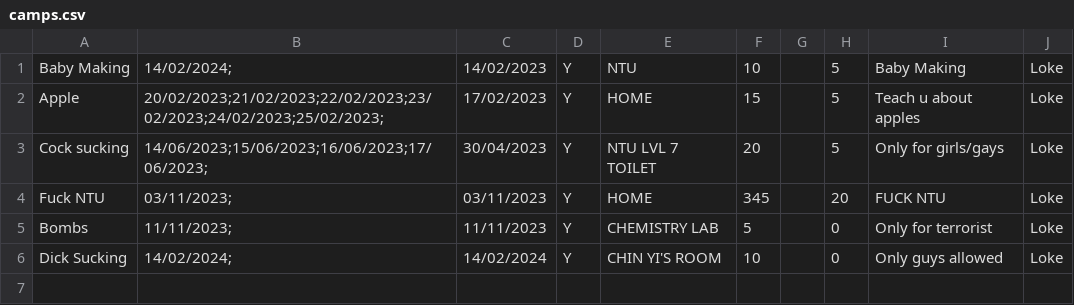
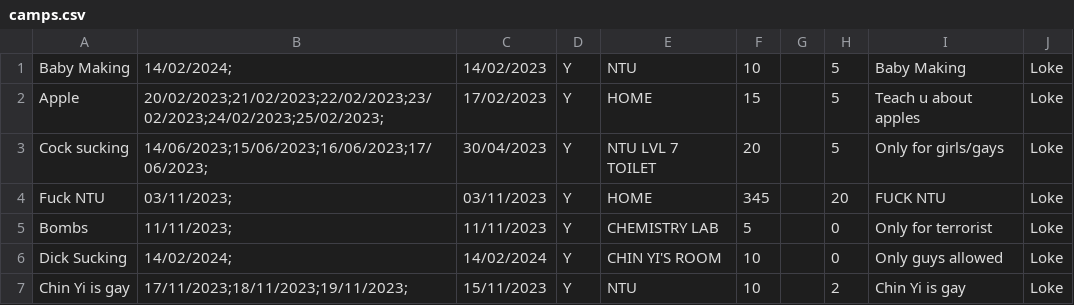
Before and after one commit to Thatguyfergy/CampApplicationAndManagementSystem-CAMS, a CSV file: csvfiles/camps.csv, drawn as a sheet.

Commit message:
Create camp screen WORKS

```diff
--- a/csvfiles/camps.csv
+++ b/csvfiles/camps.csv
@@ -6 +6,2 @@ Bombs,11/11/2023;,11/11/2023,Y,CHEMISTRY LAB,5,,0,Only for terrorist,Loke,
 Dick Sucking,14/02/2024;,14/02/2024,Y,CHIN YI'S ROOM,10,,0,Only guys allowed,Loke,
+Chin Yi is gay,17/11/2023;18/11/2023;19/11/2023;,15/11/2023,Y,NTU,10,,2,Chin Yi is gay,Loke,
```
Also changed, not shown: 2 other files.
